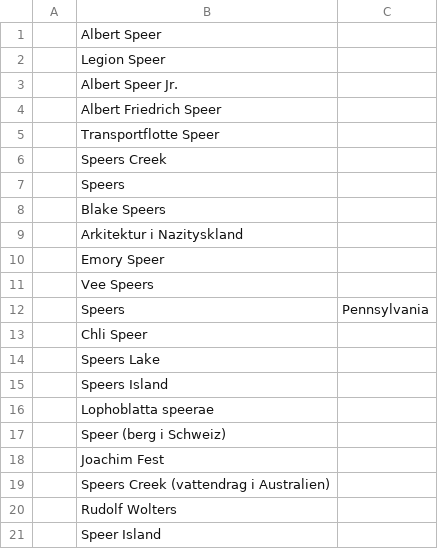
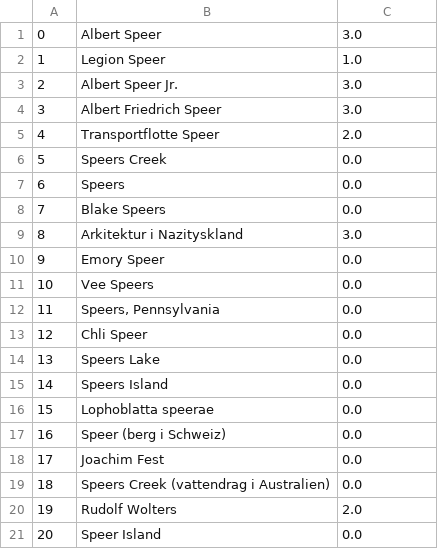
Before and after one commit to chris4540/DD2476-project, a CSV file: experiments/user_b/userB-10click.csv, drawn as a sheet; only a part is shown; the diff covers the shown part only.

Commit message:
Add user b data

```diff
--- a/experiments/user_b/userB-10click.csv
+++ b/experiments/user_b/userB-10click.csv
@@ -1,21 +1,21 @@
-,Albert Speer,
-,Legion Speer,
-,Albert Speer Jr.,
-,Albert Friedrich Speer,
-,Transportflotte Speer,
-,Speers Creek,
-,Speers,
-,Blake Speers,
-,Arkitektur i Nazityskland,
-,Emory Speer,
-,Vee Speers,
-,Speers, Pennsylvania,
-,Chli Speer,
-,Speers Lake,
-,Speers Island,
-,Lophoblatta speerae,
-,Speer (berg i Schweiz),
-,Joachim Fest,
-,Speers Creek (vattendrag i Australien),
-,Rudolf Wolters,
-,Speer Island,
+0,Albert Speer,3.0
+1,Legion Speer,1.0
+2,Albert Speer Jr.,3.0
+3,Albert Friedrich Speer,3.0
+4,Transportflotte Speer,2.0
+5,Speers Creek,0.0
+6,Speers,0.0
+7,Blake Speers,0.0
+8,Arkitektur i Nazityskland,3.0
+9,Emory Speer,0.0
+10,Vee Speers,0.0
+11,"Speers, Pennsylvania",0.0
+12,Chli Speer,0.0
+13,Speers Lake,0.0
+14,Speers Island,0.0
+15,Lophoblatta speerae,0.0
+16,Speer (berg i Schweiz),0.0
+17,Joachim Fest,0.0
+18,Speers Creek (vattendrag i Australien),0.0
+19,Rudolf Wolters,2.0
+20,Speer Island,0.0
```
Also changed, not shown: 58 edited cells elsewhere in this file, experiments/user_b/userB-5click.csv, 2 other files.
